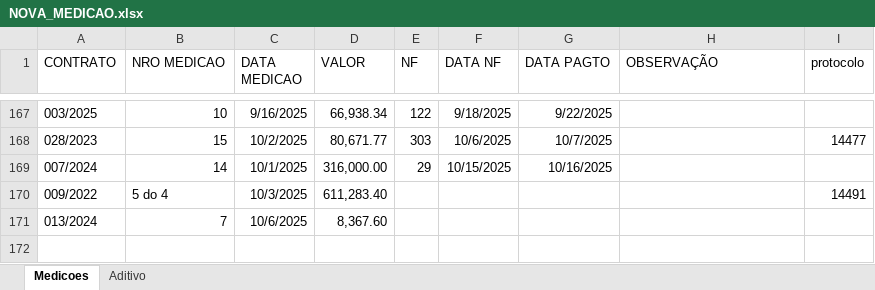
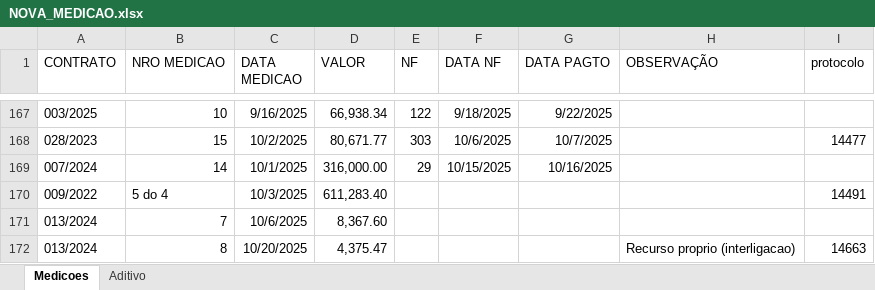
Before and after one commit to brumas2022/patrimonio, an Excel workbook: NOVA_MEDICAO.xlsx, sheet Medicoes, drawn as a sheet; only a part is shown, gaps mark what is left out; values as stored, in another font and other column widths than the file's, no borders; the diff names each change by its address in the sheet, - before the commit and + after, or states it on an @@ line.

Commit message:
Update NOVA_MEDICAO.xlsx

```diff
--- a/NOVA_MEDICAO.xlsx (sheet Medicoes)
+++ b/NOVA_MEDICAO.xlsx (sheet Medicoes)
+row 172: 013/2024 | 8 | 10/20/2025 | 4,375.47 |  |  |  | Recurso proprio (interligacao) | 14663
```
